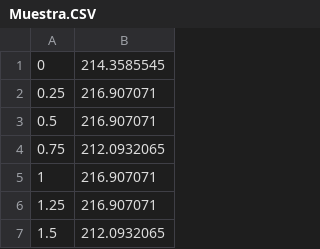
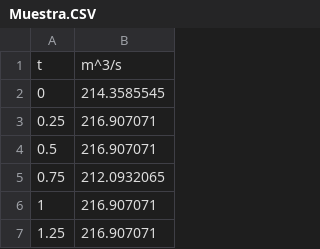
Before and after one commit to nanotec2903-lgtm/Proyecto-M-todos-Num-ricos, a CSV file: Muestra.CSV, drawn as a sheet; only a part is shown; the shorter side is filled out with more unchanged rows; the diff names each change by its address in the sheet, - before the commit and + after, or states it on an @@ line.

Commit message:
Update Muestra.CSV

```diff
--- a/Muestra.CSV
+++ b/Muestra.CSV
+row 1: t | m^3/s
```
